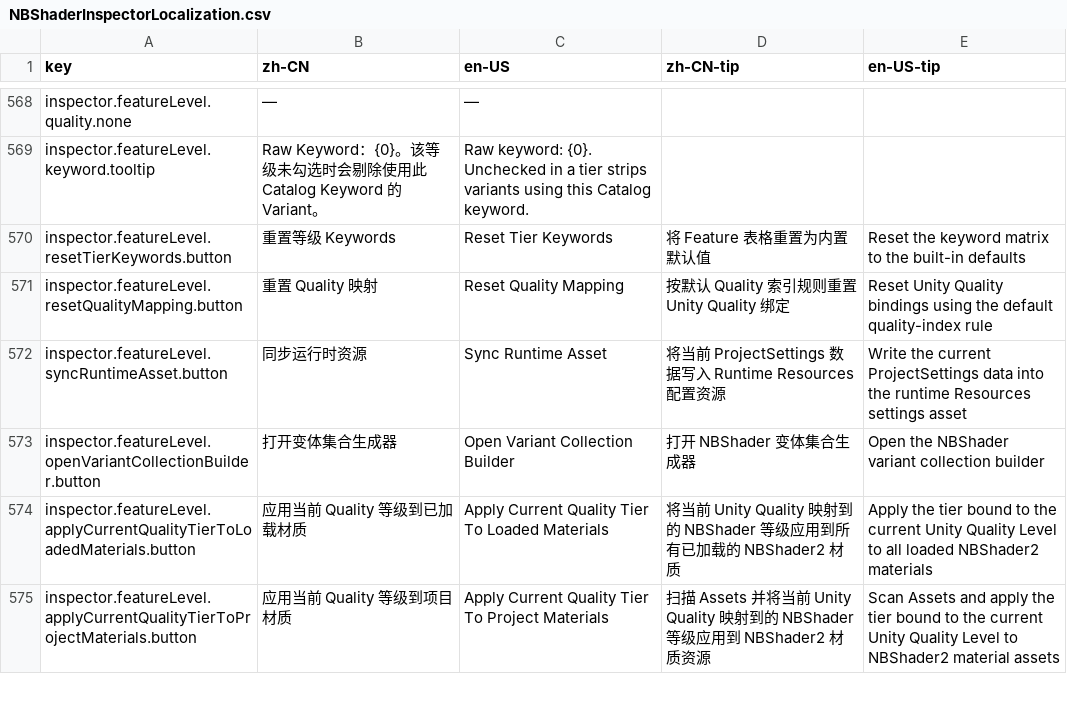
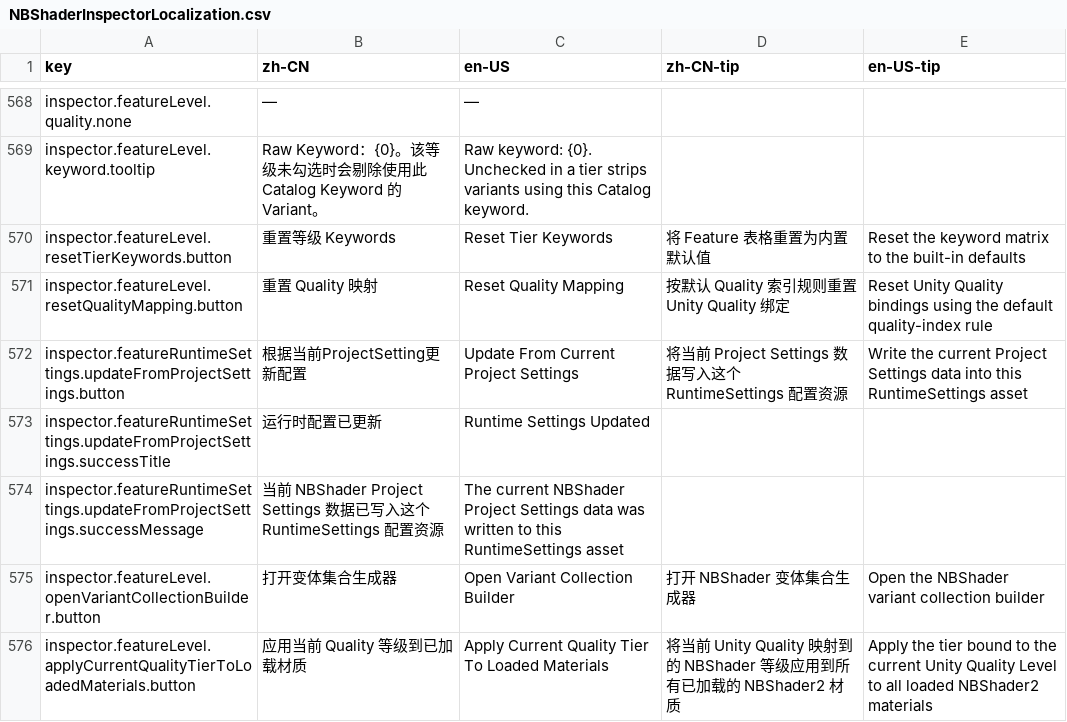
Before and after one commit to xuanshushu/NB_FX, a CSV file: NBShaders2/Editor/Localization/NBShaderInspectorLocalization.csv, drawn as a sheet; only a part is shown, gaps mark what is left out; the shorter side is filled out with more unchanged rows; removed rows and columns are numbered as before the commit, all else as after; the diff names each change by its address in the sheet, - before the commit and + after, or states it on an @@ line.

```diff
--- a/NBShaders2/Editor/Localization/NBShaderInspectorLocalization.csv
+++ b/NBShaders2/Editor/Localization/NBShaderInspectorLocalization.csv
-row 572: inspector.featureLevel.syncRuntimeAsset.button | 同步运行时资源 | Sync Runtime Asset | 将当前 ProjectSettings 数据写入 Runtime Resources 配置资源 | Write the current ProjectSettings data into the runtime Resources settings asset
+row 572: inspector.featureRuntimeSettings.updateFromProjectSettings.button | 根据当前ProjectSetting更新配置 | Update From Current Project Settings | 将当前 Project Settings 数据写入这个 RuntimeSettings 配置资源 | Write the current Project Settings data into this RuntimeSettings asset
+row 573: inspector.featureRuntimeSettings.updateFromProjectSettings.successTitle | 运行时配置已更新 | Runtime Settings Updated
+row 574: inspector.featureRuntimeSettings.updateFromProjectSettings.successMessage | 当前 NBShader Project Settings 数据已写入这个 RuntimeSettings 配置资源 | The current NBShader Project Settings data was written to this RuntimeSettings asset
```
Also changed, not shown: 9 other files.
